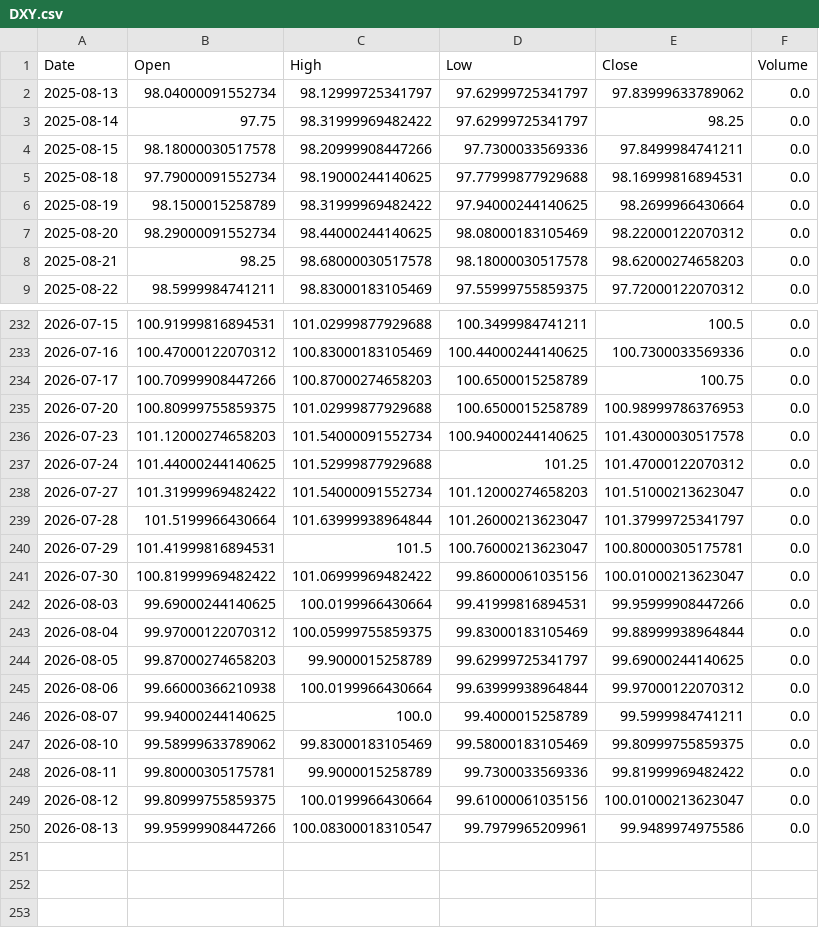
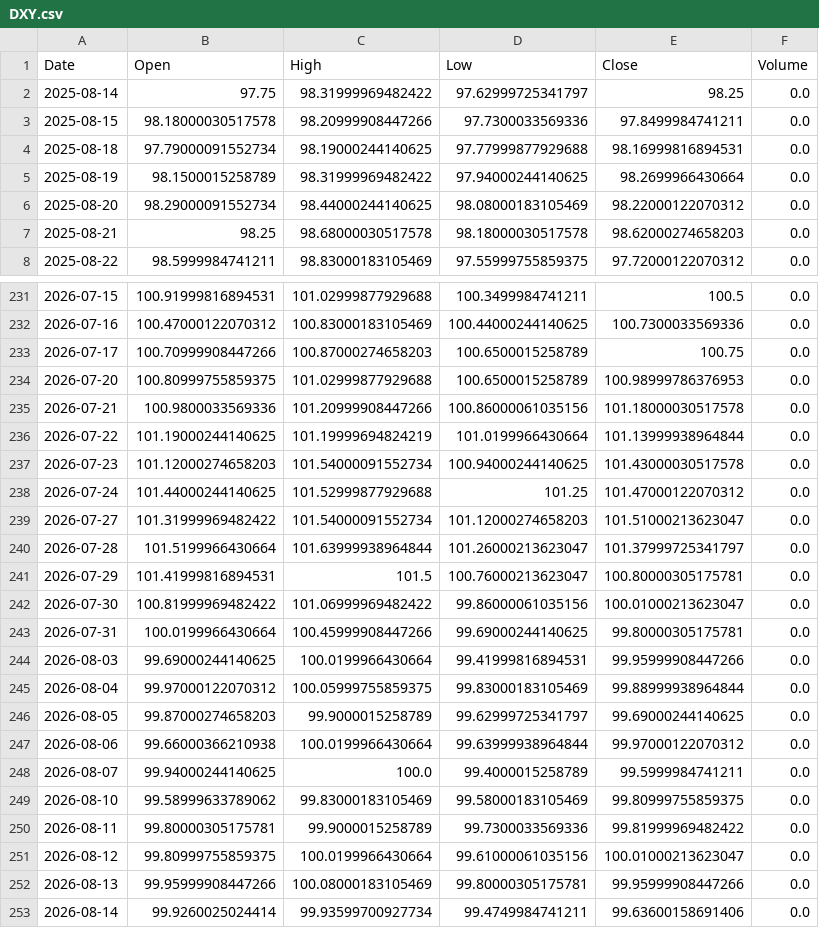
Before and after one commit to LYDIALI16/portfolio-engine, a CSV file: data/macro/DXY.csv, drawn as a sheet; only a part is shown, gaps mark what is left out.

```diff
--- a/data/macro/DXY.csv
+++ b/data/macro/DXY.csv
@@ -1,3 +1,2 @@
 Date,Open,High,Low,Close,Volume
-2025-08-13,98.04000091552734,98.12999725341797,97.62999725341797,97.83999633789062,0.0
 2025-08-14,97.75,98.31999969482422,97.62999725341797,98.25,0.0
@@ -235,2 +234,4 @@ Date,Open,High,Low,Close,Volume
 2026-07-20,100.80999755859375,101.02999877929688,100.6500015258789,100.98999786376953,0.0
+2026-07-21,100.9800033569336,101.20999908447266,100.86000061035156,101.18000030517578,0.0
+2026-07-22,101.19000244140625,101.19999694824219,101.0199966430664,101.13999938964844,0.0
 2026-07-23,101.12000274658203,101.54000091552734,100.94000244140625,101.43000030517578,0.0
@@ -241,2 +242,3 @@ Date,Open,High,Low,Close,Volume
 2026-07-30,100.81999969482422,101.06999969482422,99.86000061035156,100.01000213623047,0.0
+2026-07-31,100.0199966430664,100.45999908447266,99.69000244140625,99.80000305175781,0.0
 2026-08-03,99.69000244140625,100.0199966430664,99.41999816894531,99.95999908447266,0.0
@@ -249,2 +251,3 @@ Date,Open,High,Low,Close,Volume
 2026-08-12,99.80999755859375,100.0199966430664,99.61000061035156,100.01000213623047,0.0
-2026-08-13,99.95999908447266,100.08300018310547,99.7979965209961,99.9489974975586,0.0
+2026-08-13,99.95999908447266,100.08000183105469,99.80000305175781,99.95999908447266,0.0
+2026-08-14,99.9260025024414,99.93599700927734,99.4749984741211,99.63600158691406,0.0
```
Also changed, not shown: data/cn/300857.csv, data/cn/688008.csv, 20 other files.
